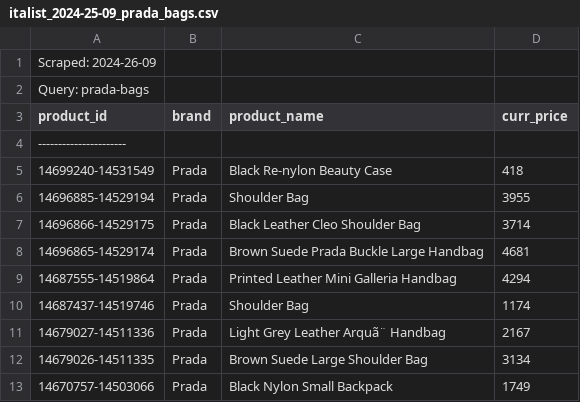
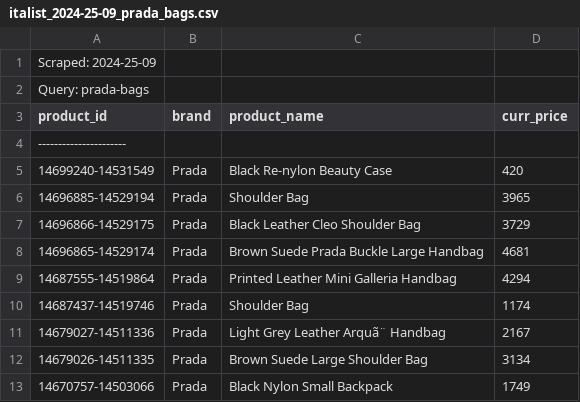
Before and after one commit to BernieAL/TDD-scraper, a CSV file: src/file_output/italist_2024-25-09_prada_bags.csv, drawn as a sheet; only a part is shown; the diff names each change by its address in the sheet, - before the commit and + after, or states it on an @@ line.

```diff
--- a/src/file_output/italist_2024-25-09_prada_bags.csv
+++ b/src/file_output/italist_2024-25-09_prada_bags.csv
-A1 (product_id): Scraped: 2024-26-09
+A1 (product_id): Scraped: 2024-25-09
-D5 (curr_price): 418
+D5 (curr_price): 420
-D6 (curr_price): 3955
+D6 (curr_price): 3965
-D7 (curr_price): 3714
+D7 (curr_price): 3729
```
Also changed, not shown: src/file_output/italist_2024-26-09_prada_bags.csv, 5 other files.
